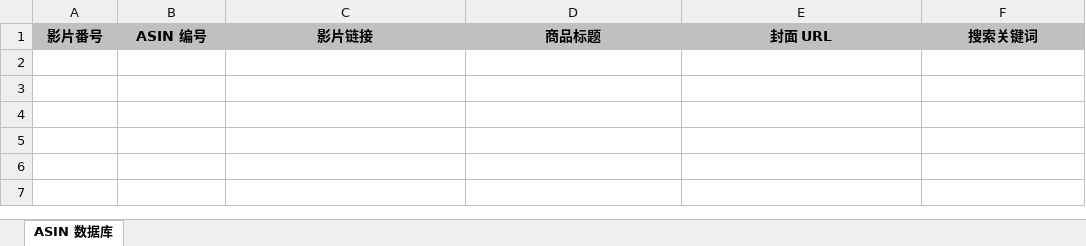
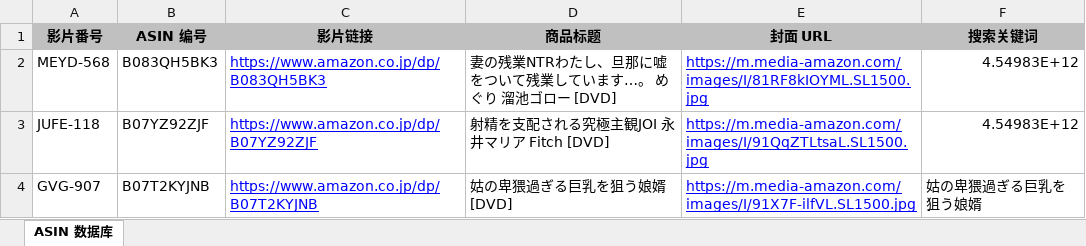
Before and after one commit to cdlongbow/mdcx-diy, an Excel workbook: resources/userdata/amazon_asin_database.xlsx, sheet ASIN 数据库, drawn as a sheet; values as stored, in another font and other column widths than the file's, no borders; the diff names each change by its address in the sheet, - before the commit and + after, or states it on an @@ line.

Commit message:
feat: amazon_asin_database.xlsx 添加 3 条 ASIN 数据及表头冻结 Co-authored-by: monkeycode-ai <monkeycode-ai@chaitin.com>

```diff
--- a/resources/userdata/amazon_asin_database.xlsx (sheet ASIN 数据库)
+++ b/resources/userdata/amazon_asin_database.xlsx (sheet ASIN 数据库)
+row 2: MEYD-568 | B083QH5BK3 | https://www.amazon.co.jp/dp/B083QH5BK3 | 妻の残業NTRわたし、旦那に嘘をついて残業しています…。 めぐり 溜池ゴロー [DVD] | https://m.media-amazon.com/images/I/81RF8kIOYML.SL1500.jpg | 4.54983E+12
+row 3: JUFE-118 | B07YZ92ZJF | https://www.amazon.co.jp/dp/B07YZ92ZJF | 射精を支配される究極主観JOI 永井マリア Fitch [DVD] | https://m.media-amazon.com/images/I/91QqZTLtsaL.SL1500.jpg | 4.54983E+12
+row 4: GVG-907 | B07T2KYJNB | https://www.amazon.co.jp/dp/B07T2KYJNB | 姑の卑猥過ぎる巨乳を狙う娘婿 [DVD] | https://m.media-amazon.com/images/I/91X7F-ilfVL.SL1500.jpg | 姑の卑猥過ぎる巨乳を狙う娘婿
```
